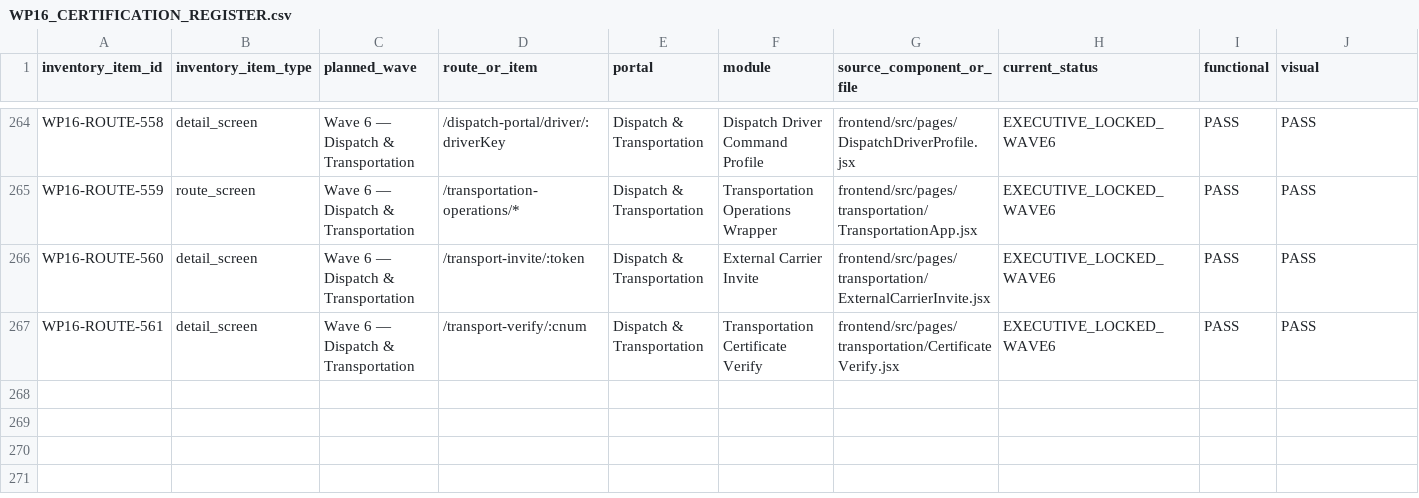
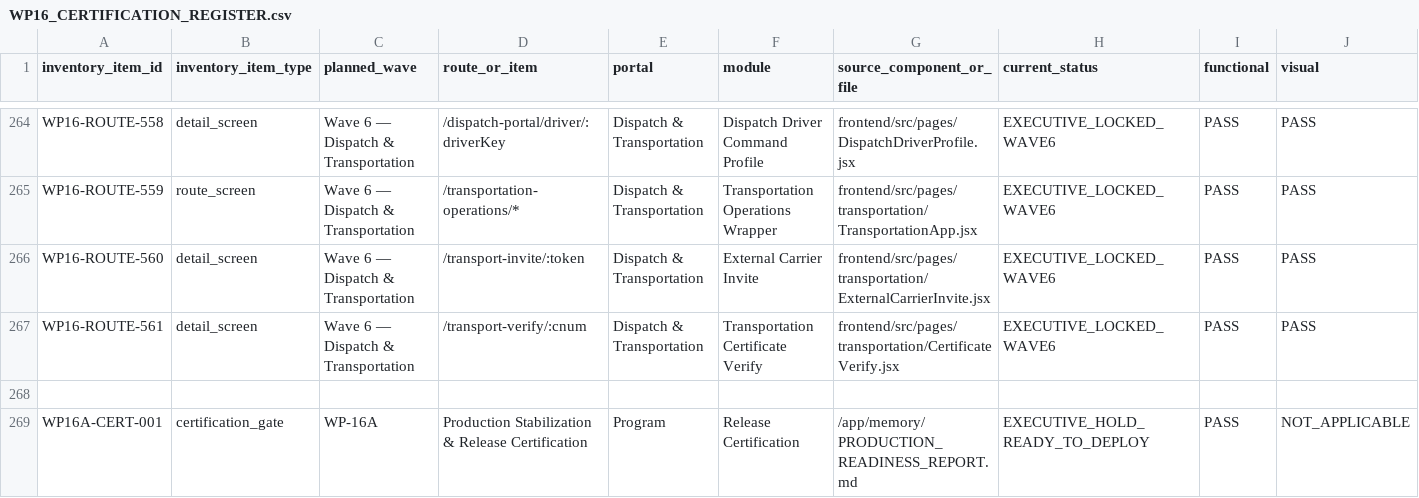
Before and after one commit to Judd-19851202/MASCI-OPS-08-15-26-11-30am, a CSV file: memory/WP16_CERTIFICATION_REGISTER.csv, drawn as a sheet; only a part is shown, gaps mark what is left out; rows hold the shown columns only; the diff names each change by its address in the sheet, - before the commit and + after, or states it on an @@ line.

```diff
--- a/memory/WP16_CERTIFICATION_REGISTER.csv
+++ b/memory/WP16_CERTIFICATION_REGISTER.csv
+row 268: (empty)
+row 269: WP16A-CERT-001 | certification_gate | WP-16A | Production Stabilization & Release Certification | Program | Release Certification | /app/memory/PRODUCTION_READINESS_REPORT.md | EXECUTIVE_HOLD_READY_TO_DEPLOY | PASS | NOT_APPLICABLE
```
Also changed, not shown: 21 other files.
